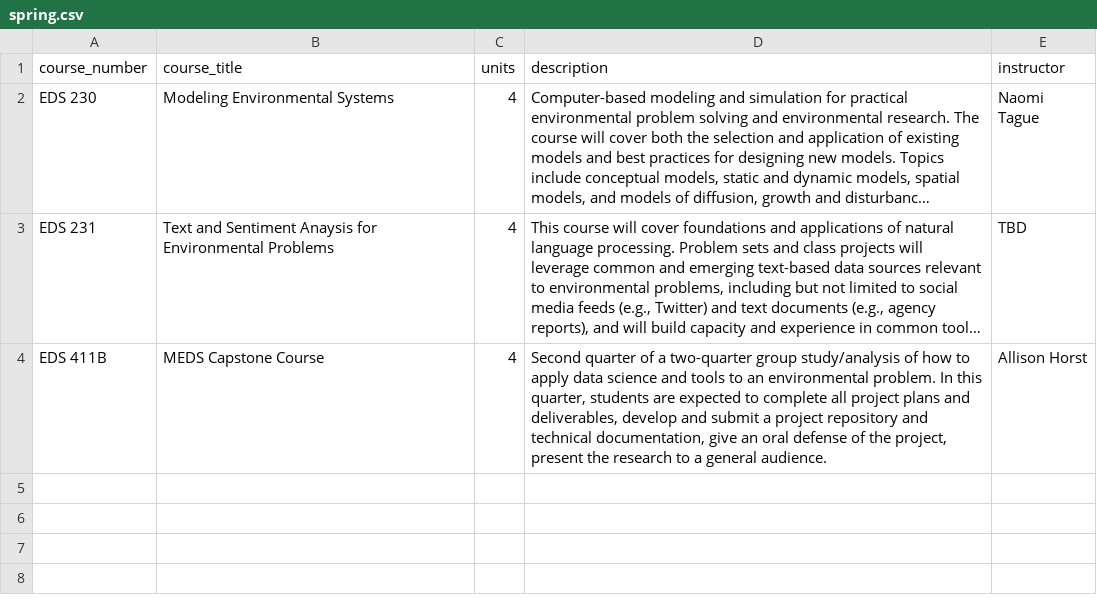
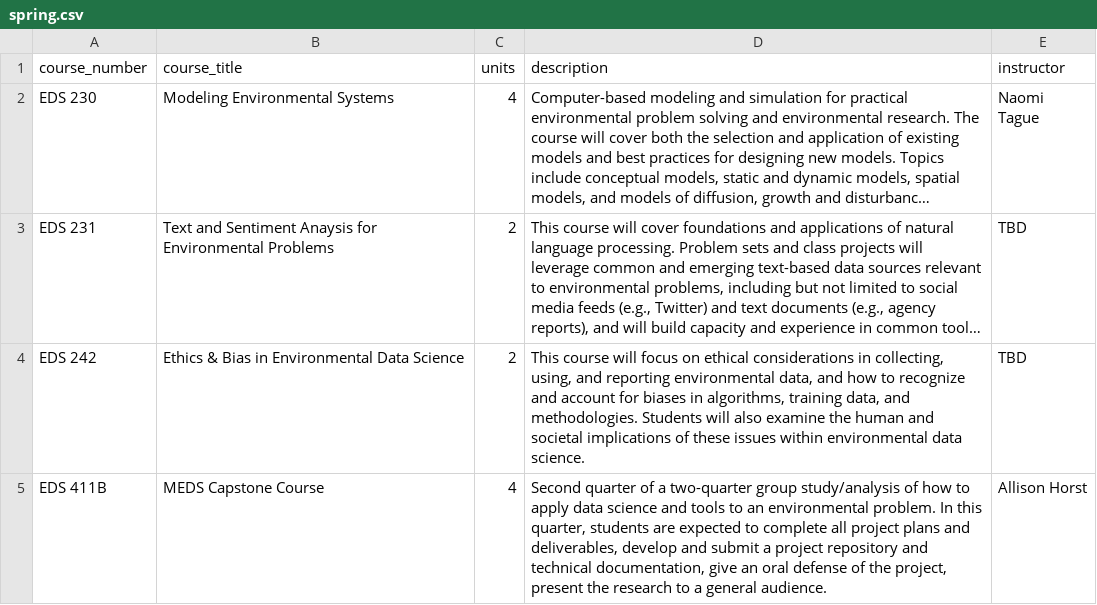
Before and after one commit to UCSB-MEDS/UCSB-MEDS.github.io, a CSV file: course_description_files/spring.csv, drawn as a sheet; long unchanged cells end in …; the diff names each change by its address in the sheet, - before the commit and + after, or states it on an @@ line.

```diff
--- a/course_description_files/spring.csv
+++ b/course_description_files/spring.csv
-C3 (units): 4
+C3 (units): 2
+row 4: EDS 242 | Ethics & Bias in Environmental Data Science | 2 | This course will focus on ethical considerations in collecting, using, and reporting environmental data, and how to recognize and account for biases in algorithms, training data, and methodologies. Students will also examine the human and societal implications of these issues within environmental data science. | TBD
```
Also changed, not shown: docs/course_description_files/spring.csv, 3 other files.
